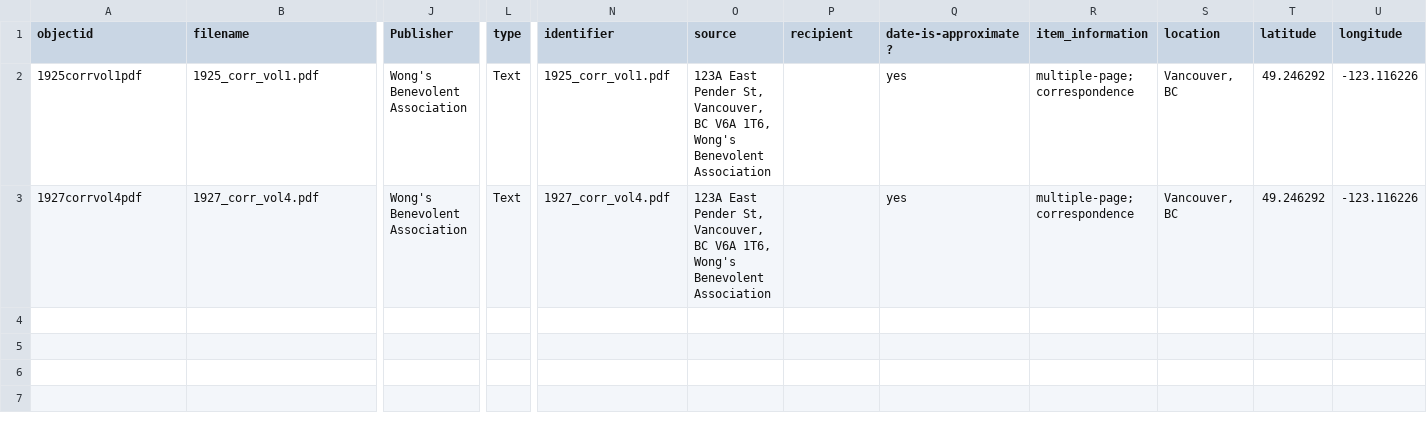
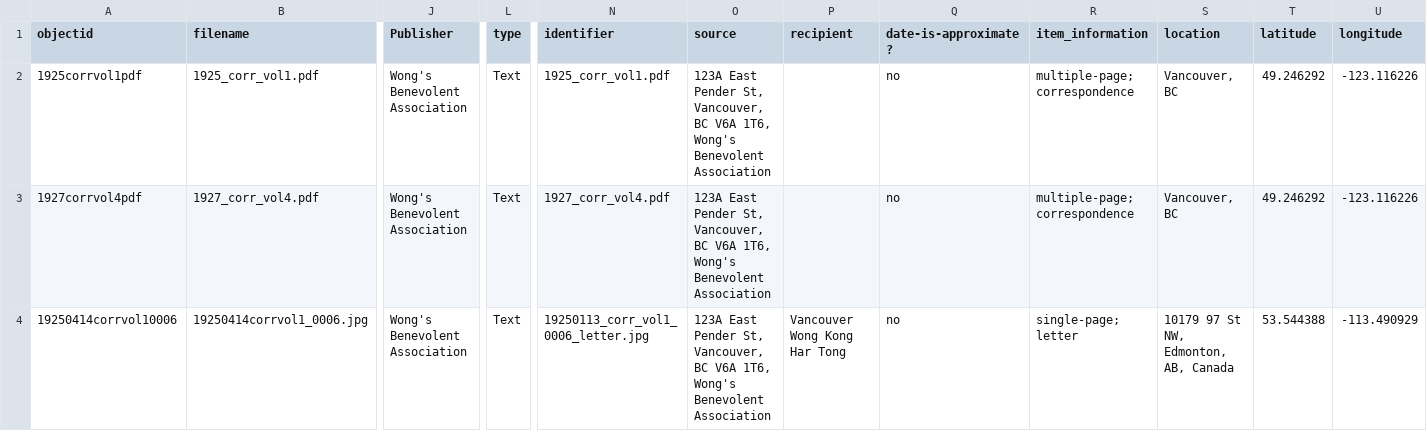
Before and after one commit to philipUBC/Wong-s-Benevolent-Association, a CSV file: _data/wongsyvr.csv, drawn as a sheet; only a part is shown, gaps mark what is left out; rows hold the shown columns only; the diff names each change by its address in the sheet, - before the commit and + after, or states it on an @@ line.

Commit message:
Add files via upload

```diff
--- a/_data/wongsyvr.csv
+++ b/_data/wongsyvr.csv
-Q2:Q3 (date-is-approximate?): yes
+Q2:Q3 (date-is-approximate?): no
+row 4: 19250414corrvol10006 | 19250414corrvol1_0006.jpg | Wong's Benevolent Association | Text | 19250113_corr_vol1_0006_letter.jpg | 123A East Pender St, Vancouver, BC V6A 1T6, Wong's Benevolent Association | Vancouver Wong Kong Har Tong | no | single-page; letter | 10179 97 St NW, Edmonton, AB, Canada | 53.544388 | -113.490929
```
